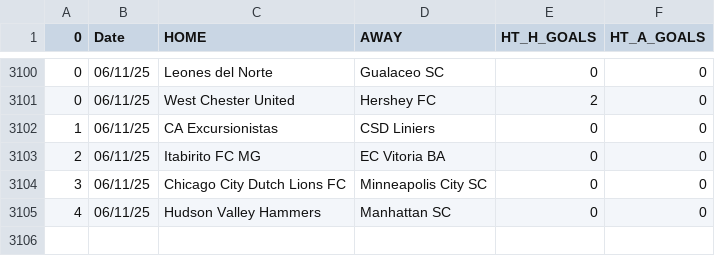
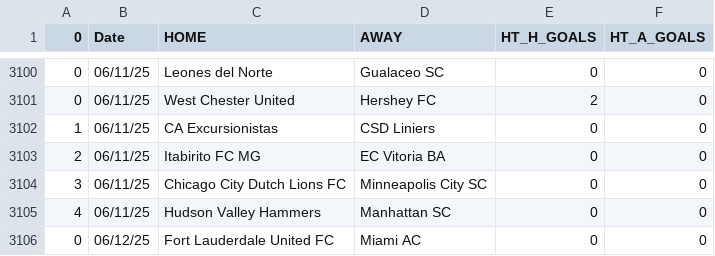
Before and after one commit to JOSPHATT/Finished_Matches, a CSV file: half_time_matches.csv, drawn as a sheet; only a part is shown, gaps mark what is left out.

```diff
--- a/half_time_matches.csv
+++ b/half_time_matches.csv
@@ -3105 +3105,2 @@
 4,06/11/25,Hudson Valley Hammers,Manhattan SC,0,0
+0,06/12/25,Fort Lauderdale United FC,Miami AC,0,0
```
